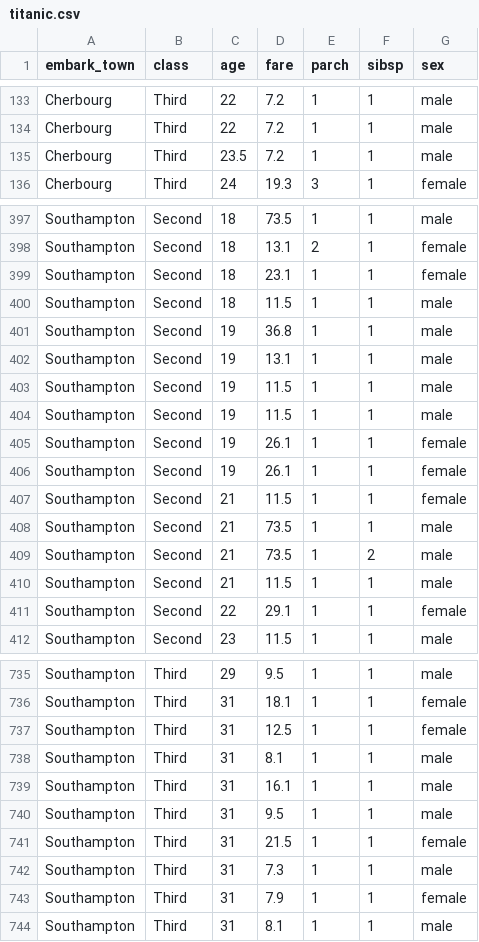
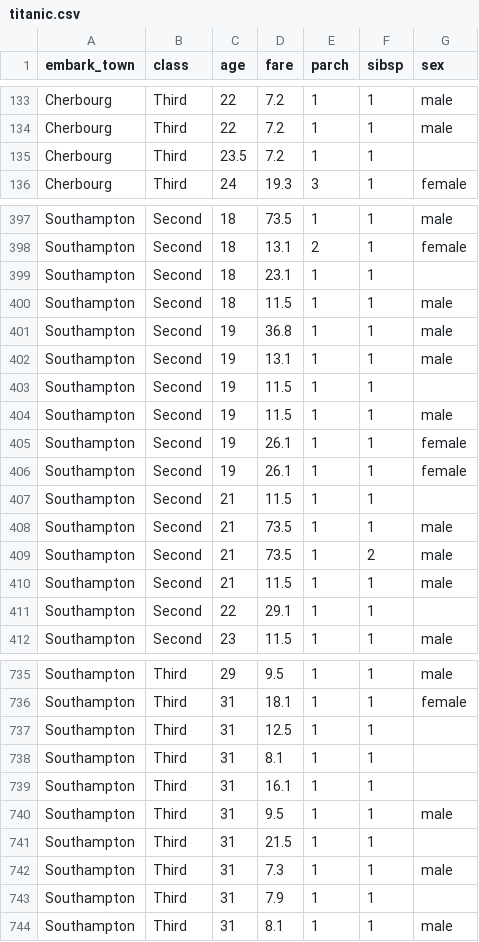
Before and after one commit to Barbequeee/ML, a CSV file: titanic.csv, drawn as a sheet; only a part is shown, gaps mark what is left out; the diff covers the shown part only.

```diff
--- a/titanic.csv
+++ b/titanic.csv
@@ -134,3 +134,3 @@ Cherbourg,Third,22,7.2,1,1,male
 Cherbourg,Third,22,7.2,1,1,male
-Cherbourg,Third,23.5,7.2,1,1,male
+Cherbourg,Third,23.5,7.2,1,1,
 Cherbourg,Third,24,19.3,3,1,female
@@ -398,3 +398,3 @@ Southampton,Second,18,73.5,1,1,male
 Southampton,Second,18,13.1,2,1,female
-Southampton,Second,18,23.1,1,1,female
+Southampton,Second,18,23.1,1,1,
 Southampton,Second,18,11.5,1,1,male
@@ -402,3 +402,3 @@ Southampton,Second,19,36.8,1,1,male
 Southampton,Second,19,13.1,1,1,male
-Southampton,Second,19,11.5,1,1,male
+Southampton,Second,19,11.5,1,1,
 Southampton,Second,19,11.5,1,1,male
@@ -406,3 +406,3 @@ Southampton,Second,19,26.1,1,1,female
 Southampton,Second,19,26.1,1,1,female
-Southampton,Second,21,11.5,1,1,female
+Southampton,Second,21,11.5,1,1,
 Southampton,Second,21,73.5,1,1,male
@@ -410,3 +410,3 @@ Southampton,Second,21,73.5,1,2,male
 Southampton,Second,21,11.5,1,1,male
-Southampton,Second,22,29.1,1,1,female
+Southampton,Second,22,29.1,1,1,
 Southampton,Second,23,11.5,1,1,male
@@ -736,9 +736,9 @@ Southampton,Third,29,9.5,1,1,male
 Southampton,Third,31,18.1,1,1,female
-Southampton,Third,31,12.5,1,1,female
-Southampton,Third,31,8.1,1,1,male
-Southampton,Third,31,16.1,1,1,male
+Southampton,Third,31,12.5,1,1,
+Southampton,Third,31,8.1,1,1,
+Southampton,Third,31,16.1,1,1,
 Southampton,Third,31,9.5,1,1,male
-Southampton,Third,31,21.5,1,1,female
+Southampton,Third,31,21.5,1,1,
 Southampton,Third,31,7.3,1,1,male
-Southampton,Third,31,7.9,1,1,female
+Southampton,Third,31,7.9,1,1,
 Southampton,Third,31,8.1,1,1,male
```
Also changed, not shown: 30 edited cells elsewhere in this file.
